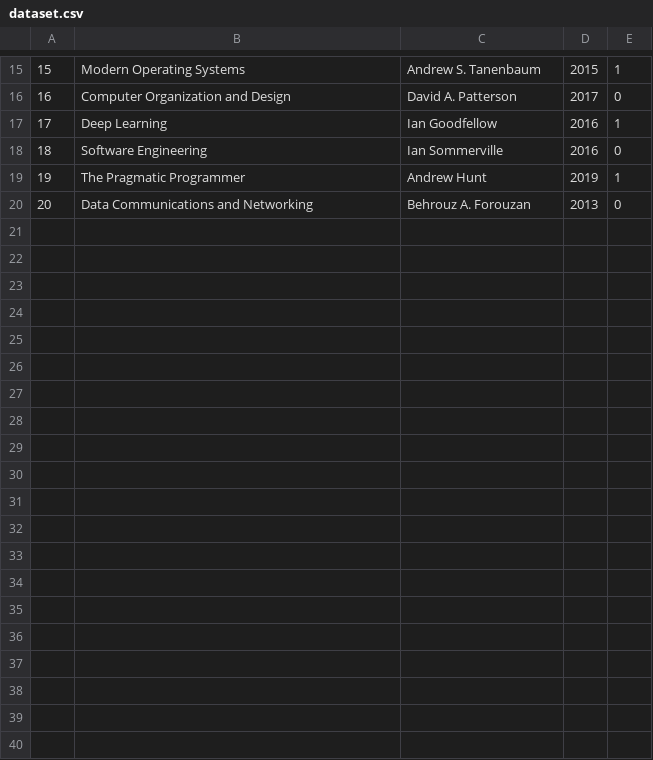
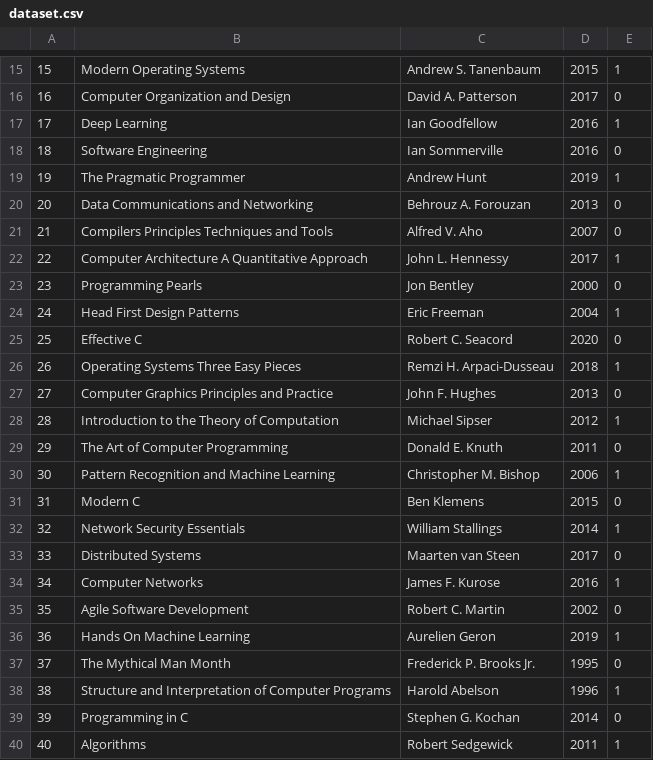
Before and after one commit to akbarazy/library-management-system, a CSV file: dataset.csv, drawn as a sheet; only a part is shown, gaps mark what is left out; the diff covers the shown part only; the diff names each change by its address in the sheet, - before the commit and + after, or states it on an @@ line.

Commit message:
Add 30 row of data

```diff
--- a/dataset.csv
+++ b/dataset.csv
+row 21: 21 | Compilers Principles Techniques and Tools | Alfred V. Aho | 2007 | 0
+row 22: 22 | Computer Architecture A Quantitative Approach | John L. Hennessy | 2017 | 1
+row 23: 23 | Programming Pearls | Jon Bentley | 2000 | 0
+row 24: 24 | Head First Design Patterns | Eric Freeman | 2004 | 1
+row 25: 25 | Effective C | Robert C. Seacord | 2020 | 0
+row 26: 26 | Operating Systems Three Easy Pieces | Remzi H. Arpaci-Dusseau | 2018 | 1
+row 27: 27 | Computer Graphics Principles and Practice | John F. Hughes | 2013 | 0
+row 28: 28 | Introduction to the Theory of Computation | Michael Sipser | 2012 | 1
+row 29: 29 | The Art of Computer Programming | Donald E. Knuth | 2011 | 0
+row 30: 30 | Pattern Recognition and Machine Learning | Christopher M. Bishop | 2006 | 1
+row 31: 31 | Modern C | Ben Klemens | 2015 | 0
+row 32: 32 | Network Security Essentials | William Stallings | 2014 | 1
+row 33: 33 | Distributed Systems | Maarten van Steen | 2017 | 0
+row 34: 34 | Computer Networks | James F. Kurose | 2016 | 1
+row 35: 35 | Agile Software Development | Robert C. Martin | 2002 | 0
+row 36: 36 | Hands On Machine Learning | Aurelien Geron | 2019 | 1
+row 37: 37 | The Mythical Man Month | Frederick P. Brooks Jr. | 1995 | 0
+row 38: 38 | Structure and Interpretation of Computer Programs | Harold Abelson | 1996 | 1
+row 39: 39 | Programming in C | Stephen G. Kochan | 2014 | 0
+row 40: 40 | Algorithms | Robert Sedgewick | 2011 | 1
```
Also changed, not shown: 10 added rows elsewhere in this file.
